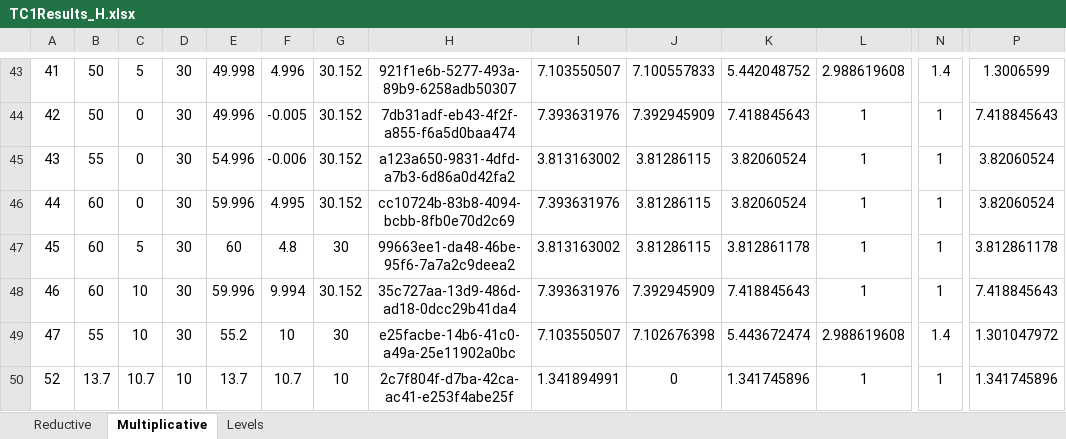
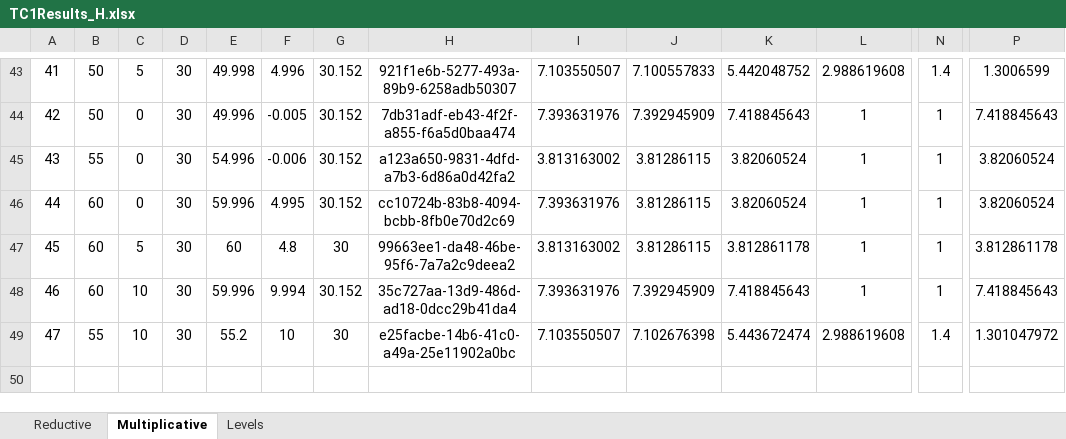
Before and after one commit to nventefs/LPSD, an Excel workbook: Test Case - 1/TC1Results_H.xlsx, sheet Multiplicative, drawn as a sheet; only a part is shown, gaps mark what is left out; values as stored, in another font and other column widths than the file's, no borders; conditional formats not drawn; rows hold the shown columns only; the diff names each change by its address in the sheet, - before the commit and + after, or states it on an @@ line.

```diff
--- a/Test Case - 1/TC1Results_H.xlsx (sheet Multiplicative)
+++ b/Test Case - 1/TC1Results_H.xlsx (sheet Multiplicative)
-row 50: 52 | 13.7 | 10.7 | 10 | 13.7 | 10.7 | 10 | 2c7f804f-d7ba-42ca-ac41-e253f4abe25f | 1.341894991 | 0 | 1.341745896 | 1 | 1 | 1.341745896
```
Also changed, not shown: sheet Reductive, 2 other files.
